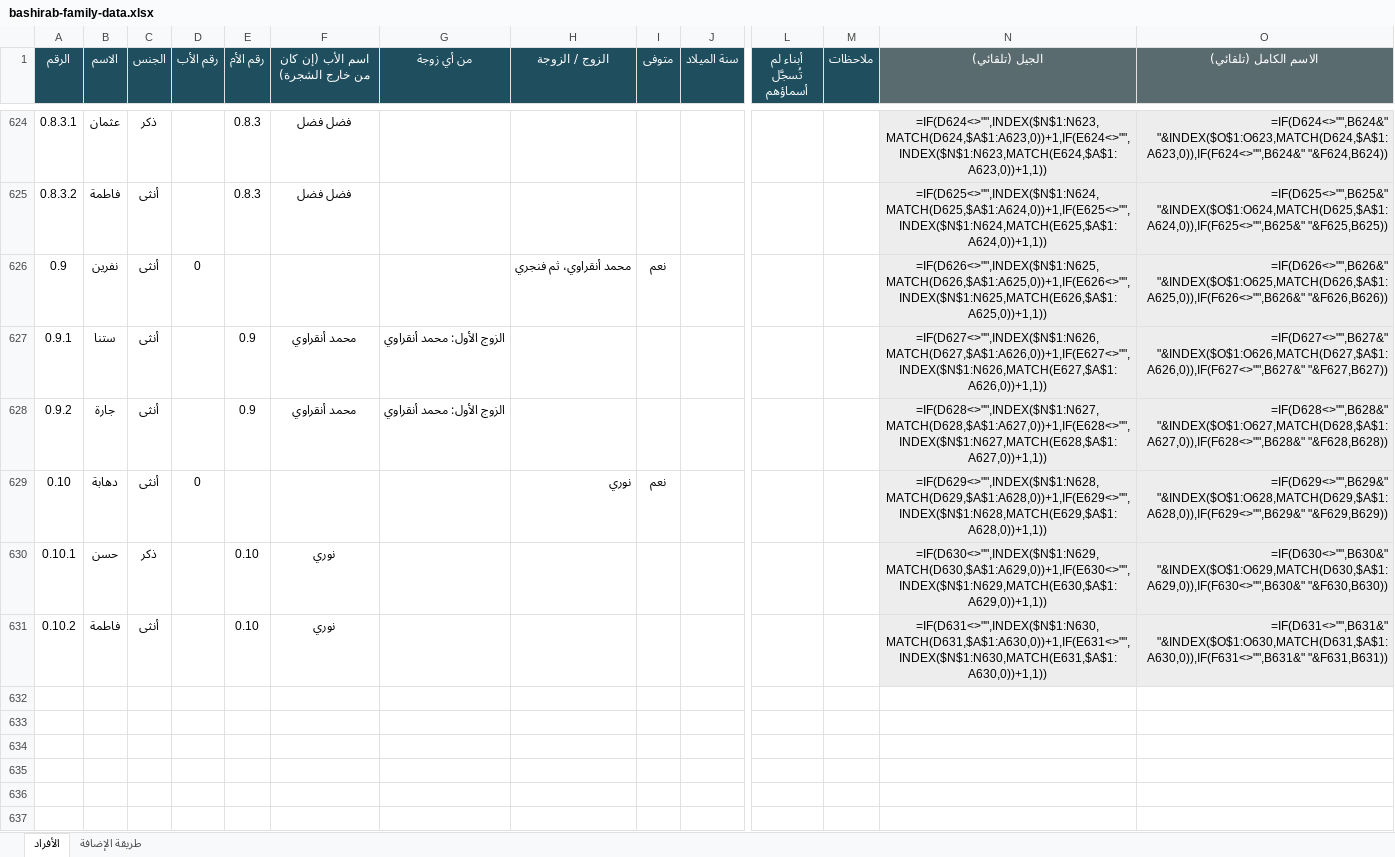
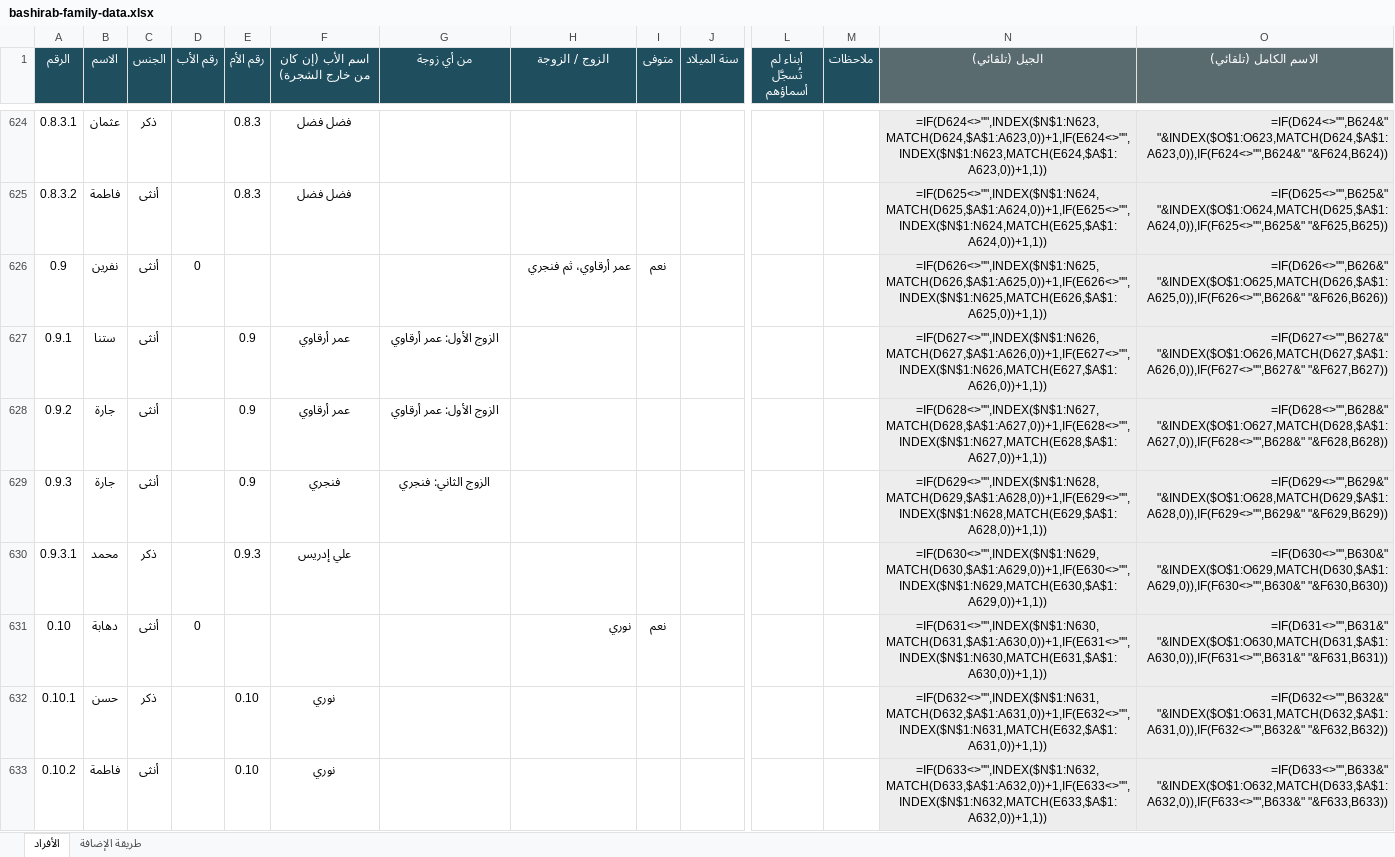
Before and after one commit to abdulhadibasheer11-debug/bashirab-family, an Excel workbook: bashirab-family-data.xlsx, sheet الأفراد, drawn as a sheet; only a part is shown, gaps mark what is left out; values as stored, in another font and other column widths than the file's, no borders; formulas without a stored value are shown as written; addresses are those after the commit; rows hold the shown columns only; the diff names each change by its address in the sheet, - before the commit and + after, or states it on an @@ line.

```diff
--- a/bashirab-family-data.xlsx (sheet الأفراد)
+++ b/bashirab-family-data.xlsx (sheet الأفراد)
-H626 (الزوج / الزوجة): محمد أنقراوي، ثم فنجري
+H626 (الزوج / الزوجة): عمر أرقاوي، ثم فنجري
-F627:F628 (اسم الأب (إن كان من خارج الشجرة)): محمد أنقراوي
+F627:F628 (اسم الأب (إن كان من خارج الشجرة)): عمر أرقاوي
-G627:G628 (من أي زوجة): الزوج الأول: محمد أنقراوي
+G627:G628 (من أي زوجة): الزوج الأول: عمر أرقاوي
+row 629: 0.9.3 | جارة | أنثى |  | 0.9 | فنجري | الزوج الثاني: فنجري |  |  |  |  |  | =IF(D629<>"",INDEX($N$1:N628,MATCH(D629,$A$1:A628,0))+1,IF(E629<>"",INDEX($N$1:N628,MATCH(E629,$A$1:A628,0))+1,1)) | =IF(D629<>"",B629&" "&INDEX($O$1:O628,MATCH(D629,$A$1:A628,0)),IF(F629<>"",B629&" "&F629,B629))
+row 630: 0.9.3.1 | محمد | ذكر |  | 0.9.3 | علي إدريس |  |  |  |  |  |  | =IF(D630<>"",INDEX($N$1:N629,MATCH(D630,$A$1:A629,0))+1,IF(E630<>"",INDEX($N$1:N629,MATCH(E630,$A$1:A629,0))+1,1)) | =IF(D630<>"",B630&" "&INDEX($O$1:O629,MATCH(D630,$A$1:A629,0)),IF(F630<>"",B630&" "&F630,B630))
-N631 (الجيل (تلقائي)): =IF(D629<>"",INDEX($N$1:N628,MATCH(D629,$A$1:A628,0))+1,IF(E629<>"",INDEX($N$1:N628,MATCH(E629,$A$1:A628,0))+1,1))
+N631 (الجيل (تلقائي)): =IF(D631<>"",INDEX($N$1:N630,MATCH(D631,$A$1:A630,0))+1,IF(E631<>"",INDEX($N$1:N630,MATCH(E631,$A$1:A630,0))+1,1))
-O631 (الاسم الكامل (تلقائي)): =IF(D629<>"",B629&" "&INDEX($O$1:O628,MATCH(D629,$A$1:A628,0)),IF(F629<>"",B629&" "&F629,B629))
+O631 (الاسم الكامل (تلقائي)): =IF(D631<>"",B631&" "&INDEX($O$1:O630,MATCH(D631,$A$1:A630,0)),IF(F631<>"",B631&" "&F631,B631))
-N632 (الجيل (تلقائي)): =IF(D630<>"",INDEX($N$1:N629,MATCH(D630,$A$1:A629,0))+1,IF(E630<>"",INDEX($N$1:N629,MATCH(E630,$A$1:A629,0))+1,1))
+N632 (الجيل (تلقائي)): =IF(D632<>"",INDEX($N$1:N631,MATCH(D632,$A$1:A631,0))+1,IF(E632<>"",INDEX($N$1:N631,MATCH(E632,$A$1:A631,0))+1,1))
-O632 (الاسم الكامل (تلقائي)): =IF(D630<>"",B630&" "&INDEX($O$1:O629,MATCH(D630,$A$1:A629,0)),IF(F630<>"",B630&" "&F630,B630))
+O632 (الاسم الكامل (تلقائي)): =IF(D632<>"",B632&" "&INDEX($O$1:O631,MATCH(D632,$A$1:A631,0)),IF(F632<>"",B632&" "&F632,B632))
-N633 (الجيل (تلقائي)): =IF(D631<>"",INDEX($N$1:N630,MATCH(D631,$A$1:A630,0))+1,IF(E631<>"",INDEX($N$1:N630,MATCH(E631,$A$1:A630,0))+1,1))
+N633 (الجيل (تلقائي)): =IF(D633<>"",INDEX($N$1:N632,MATCH(D633,$A$1:A632,0))+1,IF(E633<>"",INDEX($N$1:N632,MATCH(E633,$A$1:A632,0))+1,1))
-O633 (الاسم الكامل (تلقائي)): =IF(D631<>"",B631&" "&INDEX($O$1:O630,MATCH(D631,$A$1:A630,0)),IF(F631<>"",B631&" "&F631,B631))
+O633 (الاسم الكامل (تلقائي)): =IF(D633<>"",B633&" "&INDEX($O$1:O632,MATCH(D633,$A$1:A632,0)),IF(F633<>"",B633&" "&F633,B633))
```
Also changed, not shown: source/بيانات عائلة البشيراب.xlsx, 4 other files.
